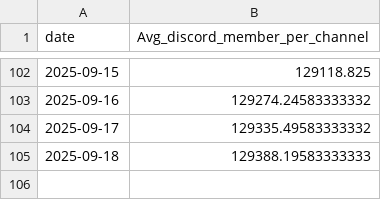
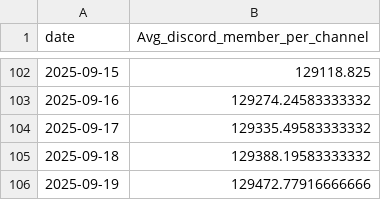
Before and after one commit to shiyu20000/Roblox-Game-Scraping, a CSV file: Roblox_discord_activities.csv, drawn as a sheet; only a part is shown, gaps mark what is left out.

```diff
--- a/Roblox_discord_activities.csv
+++ b/Roblox_discord_activities.csv
@@ -104,2 +104,3 @@ date,Avg_discord_member_per_channel
 2025-09-17,129335.49583333332
-2025-09-18,129388.19583333333
+2025-09-18,129388.19583333332
+2025-09-19,129472.77916666666
```
Also changed, not shown: youtube_results.csv.
